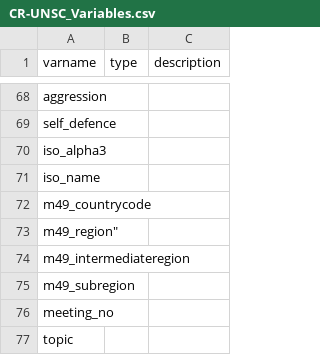
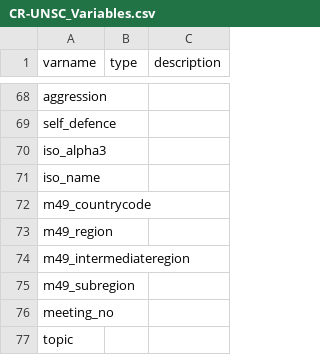
Before and after one commit to SeanFobbe/cr-unsc, a CSV file: data/CR-UNSC_Variables.csv, drawn as a sheet; only a part is shown, gaps mark what is left out.

Commit message:
fix quote

```diff
--- a/data/CR-UNSC_Variables.csv
+++ b/data/CR-UNSC_Variables.csv
@@ -72,3 +72,3 @@ iso_name,,
 m49_countrycode,,
-"m49_region""",,
+m49_region,,
 m49_intermediateregion,,
```
